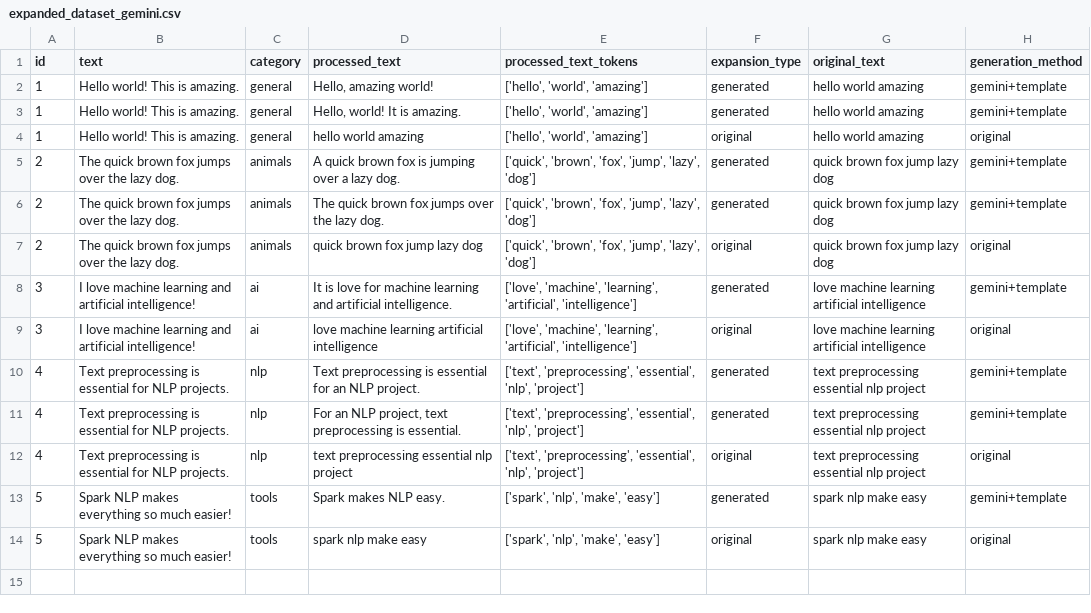
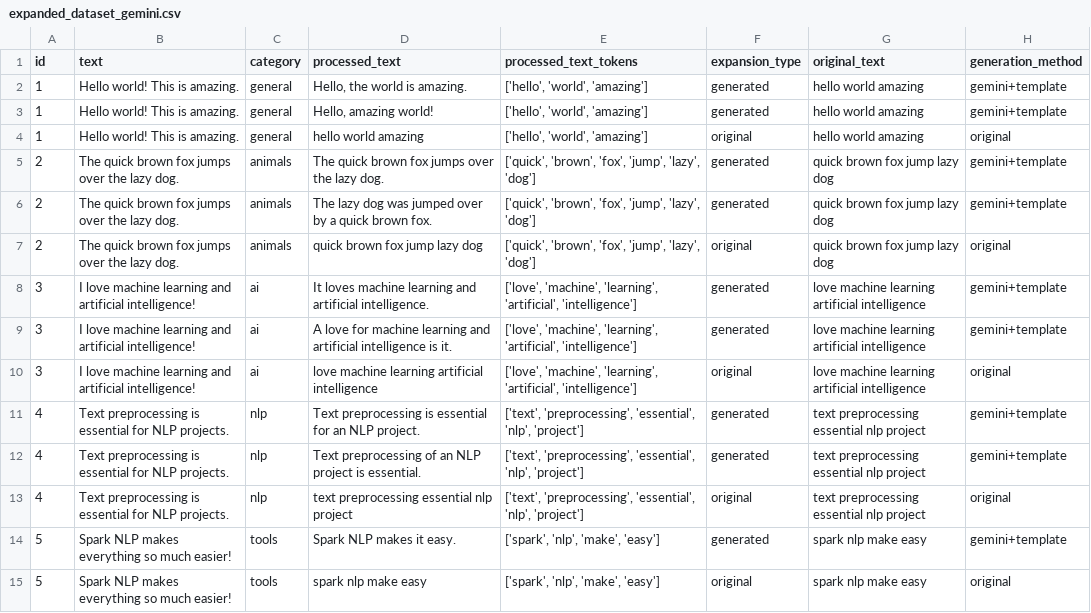
Before and after one commit to HACKMANV8/Sudo-Su, a CSV file: data/expanded_dataset_gemini.csv, drawn as a sheet.

```diff
--- a/data/expanded_dataset_gemini.csv
+++ b/data/expanded_dataset_gemini.csv
@@ -1,14 +1,15 @@
 id,text,category,processed_text,processed_text_tokens,expansion_type,original_text,generation_method
+1,Hello world! This is amazing.,general,"Hello, the world is amazing.","['hello', 'world', 'amazing']",generated,hello world amazing,gemini+template
 1,Hello world! This is amazing.,general,"Hello, amazing world!","['hello', 'world', 'amazing']",generated,hello world amazing,gemini+template
-1,Hello world! This is amazing.,general,"Hello, world! It is amazing.","['hello', 'world', 'amazing']",generated,hello world amazing,gemini+template
 1,Hello world! This is amazing.,general,hello world amazing,"['hello', 'world', 'amazing']",original,hello world amazing,original
-2,The quick brown fox jumps over the lazy dog.,animals,A quick brown fox is jumping over a lazy dog.,"['quick', 'brown', 'fox', 'jump', 'lazy', 'dog']",generated,quick brown fox jump lazy dog,gemini+template
 2,The quick brown fox jumps over the lazy dog.,animals,The quick brown fox jumps over the lazy dog.,"['quick', 'brown', 'fox', 'jump', 'lazy', 'dog']",generated,quick brown fox jump lazy dog,gemini+template
+2,The quick brown fox jumps over the lazy dog.,animals,The lazy dog was jumped over by a quick brown fox.,"['quick', 'brown', 'fox', 'jump', 'lazy', 'dog']",generated,quick brown fox jump lazy dog,gemini+template
 2,The quick brown fox jumps over the lazy dog.,animals,quick brown fox jump lazy dog,"['quick', 'brown', 'fox', 'jump', 'lazy', 'dog']",original,quick brown fox jump lazy dog,original
-3,I love machine learning and artificial intelligence!,ai,It is love for machine learning and artificial intelligence.,"['love', 'machine', 'learning', 'artificial', 'intelligence']",generated,love machine learning artificial intelligence,gemini+template
+3,I love machine learning and artificial intelligence!,ai,It loves machine learning and artificial intelligence.,"['love', 'machine', 'learning', 'artificial', 'intelligence']",generated,love machine learning artificial intelligence,gemini+template
+3,I love machine learning and artificial intelligence!,ai,A love for machine learning and artificial intelligence is it.,"['love', 'machine', 'learning', 'artificial', 'intelligence']",generated,love machine learning artificial intelligence,gemini+template
 3,I love machine learning and artificial intelligence!,ai,love machine learning artificial intelligence,"['love', 'machine', 'learning', 'artificial', 'intelligence']",original,love machine learning artificial intelligence,original
 4,Text preprocessing is essential for NLP projects.,nlp,Text preprocessing is essential for an NLP project.,"['text', 'preprocessing', 'essential', 'nlp', 'project']",generated,text preprocessing essential nlp project,gemini+template
-4,Text preprocessing is essential for NLP projects.,nlp,"For an NLP project, text preprocessing is essential.","['text', 'preprocessing', 'essential', 'nlp', 'project']",generated,text preprocessing essential nlp project,gemini+template
+4,Text preprocessing is essential for NLP projects.,nlp,Text preprocessing of an NLP project is essential.,"['text', 'preprocessing', 'essential', 'nlp', 'project']",generated,text preprocessing essential nlp project,gemini+template
 4,Text preprocessing is essential for NLP projects.,nlp,text preprocessing essential nlp project,"['text', 'preprocessing', 'essential', 'nlp', 'project']",original,text preprocessing essential nlp project,original
-5,Spark NLP makes everything so much easier!,tools,Spark makes NLP easy.,"['spark', 'nlp', 'make', 'easy']",generated,spark nlp make easy,gemini+template
+5,Spark NLP makes everything so much easier!,tools,Spark NLP makes it easy.,"['spark', 'nlp', 'make', 'easy']",generated,spark nlp make easy,gemini+template
 5,Spark NLP makes everything so much easier!,tools,spark nlp make easy,"['spark', 'nlp', 'make', 'easy']",original,spark nlp make easy,original
```
Also changed, not shown: 8 other files.
